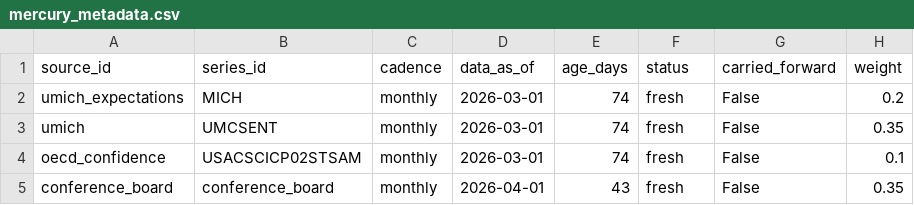
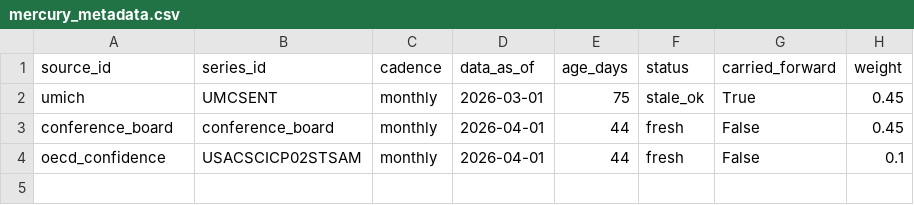
Before and after one commit to ktmensing/dead-reckoning, a CSV file: data/published/mercury_metadata.csv, drawn as a sheet.

```diff
--- a/data/published/mercury_metadata.csv
+++ b/data/published/mercury_metadata.csv
@@ -1,5 +1,4 @@
 source_id,series_id,cadence,data_as_of,age_days,status,carried_forward,weight
-umich_expectations,MICH,monthly,2026-03-01,74,fresh,False,0.2
-umich,UMCSENT,monthly,2026-03-01,74,fresh,False,0.35
-oecd_confidence,USACSCICP02STSAM,monthly,2026-03-01,74,fresh,False,0.1
-conference_board,conference_board,monthly,2026-04-01,43,fresh,False,0.35
+umich,UMCSENT,monthly,2026-03-01,75,stale_ok,True,0.45
+conference_board,conference_board,monthly,2026-04-01,44,fresh,False,0.45
+oecd_confidence,USACSCICP02STSAM,monthly,2026-04-01,44,fresh,False,0.1
```
Also changed, not shown: data/derived/dri_panel.csv, data/derived/mercury.csv, 11 other files.
